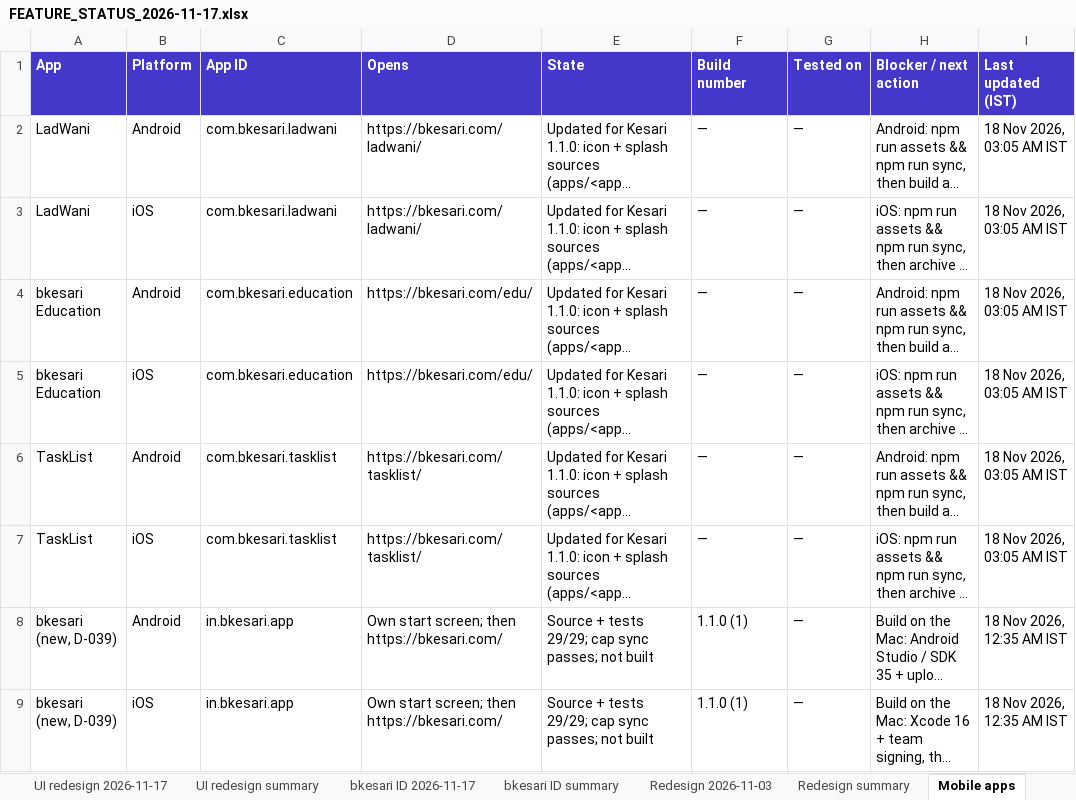
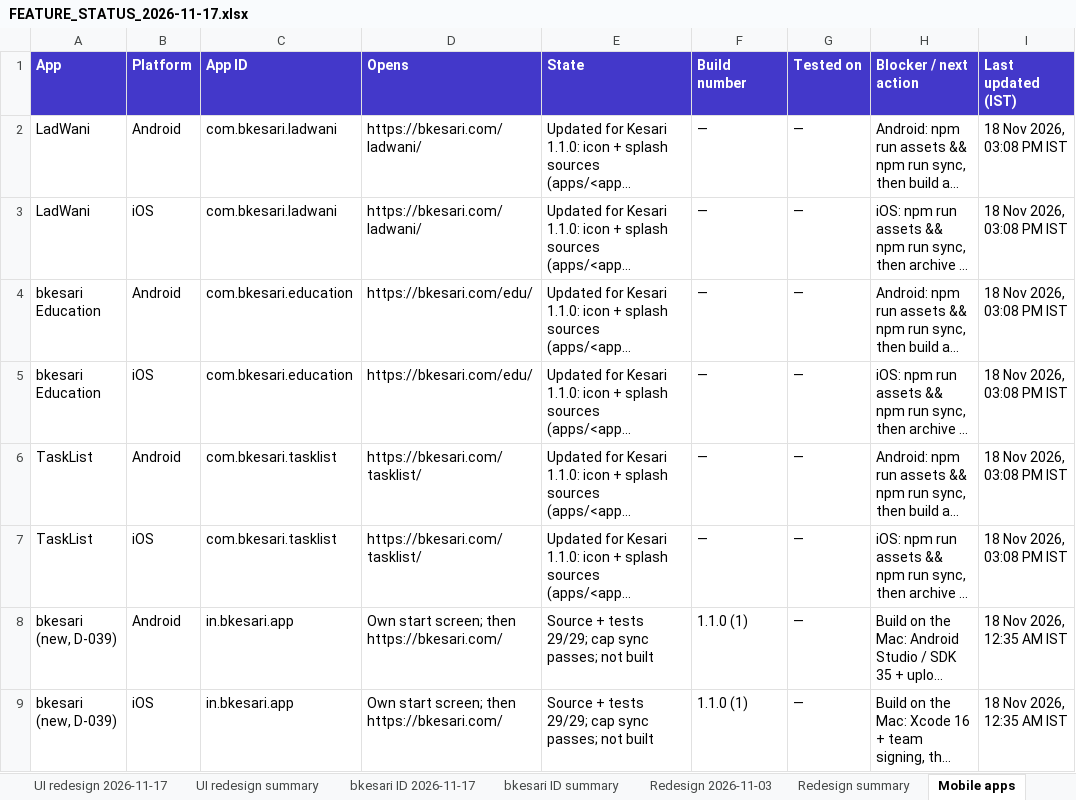
Before and after one commit to sanjaymorankar-debug/bkesari-platform, an Excel workbook: docs/FEATURE_STATUS_2026-11-17.xlsx, sheet Mobile apps, drawn as a sheet; long unchanged cells end in …; values as stored, in another font and other column widths than the file's, no borders; the diff names each change by its address in the sheet, - before the commit and + after, or states it on an @@ line.

```diff
--- a/docs/FEATURE_STATUS_2026-11-17.xlsx (sheet Mobile apps)
+++ b/docs/FEATURE_STATUS_2026-11-17.xlsx (sheet Mobile apps)
-I2:I7 (Last updated (IST)): 18 Nov 2026, 03:05 AM IST
+I2:I7 (Last updated (IST)): 18 Nov 2026, 03:08 PM IST
```
Also changed, not shown: sheet UI redesign 2026-11-17, 5 other files.
